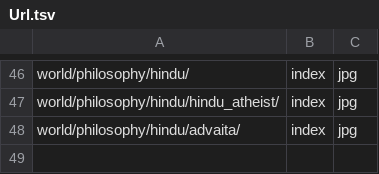
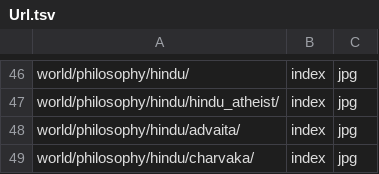
Before and after one commit to ujnotes/web-site, a TSV file: Config/Url.tsv, drawn as a sheet; only a part is shown, gaps mark what is left out.

```diff
--- a/Config/Url.tsv
+++ b/Config/Url.tsv
@@ -48 +48,2 @@ world/philosophy/hindu/hindu_atheist/	index	jpg
 world/philosophy/hindu/advaita/	index	jpg
+world/philosophy/hindu/charvaka/	index	jpg
```
Also changed, not shown: Config/ID.tsv, 2 other files.
